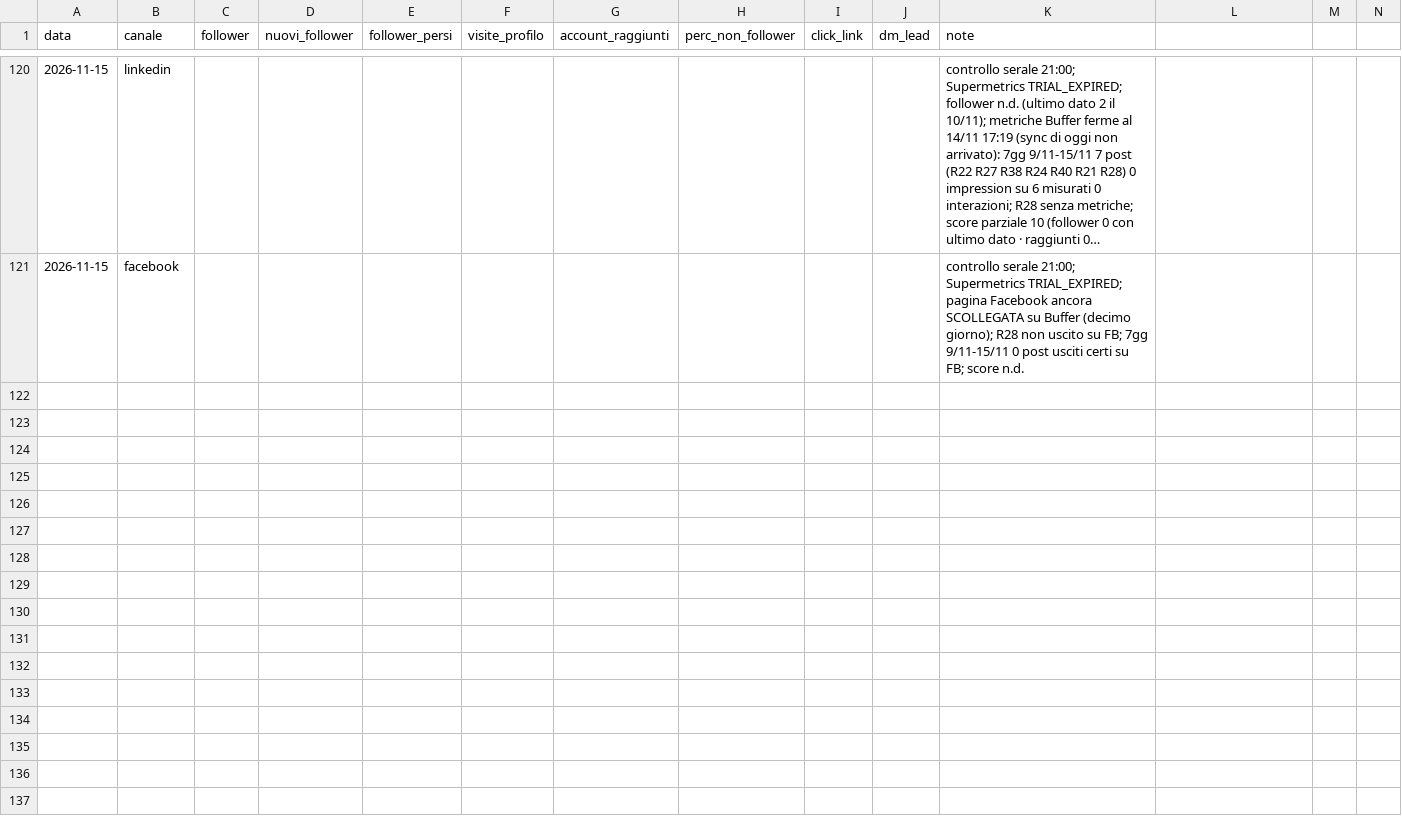
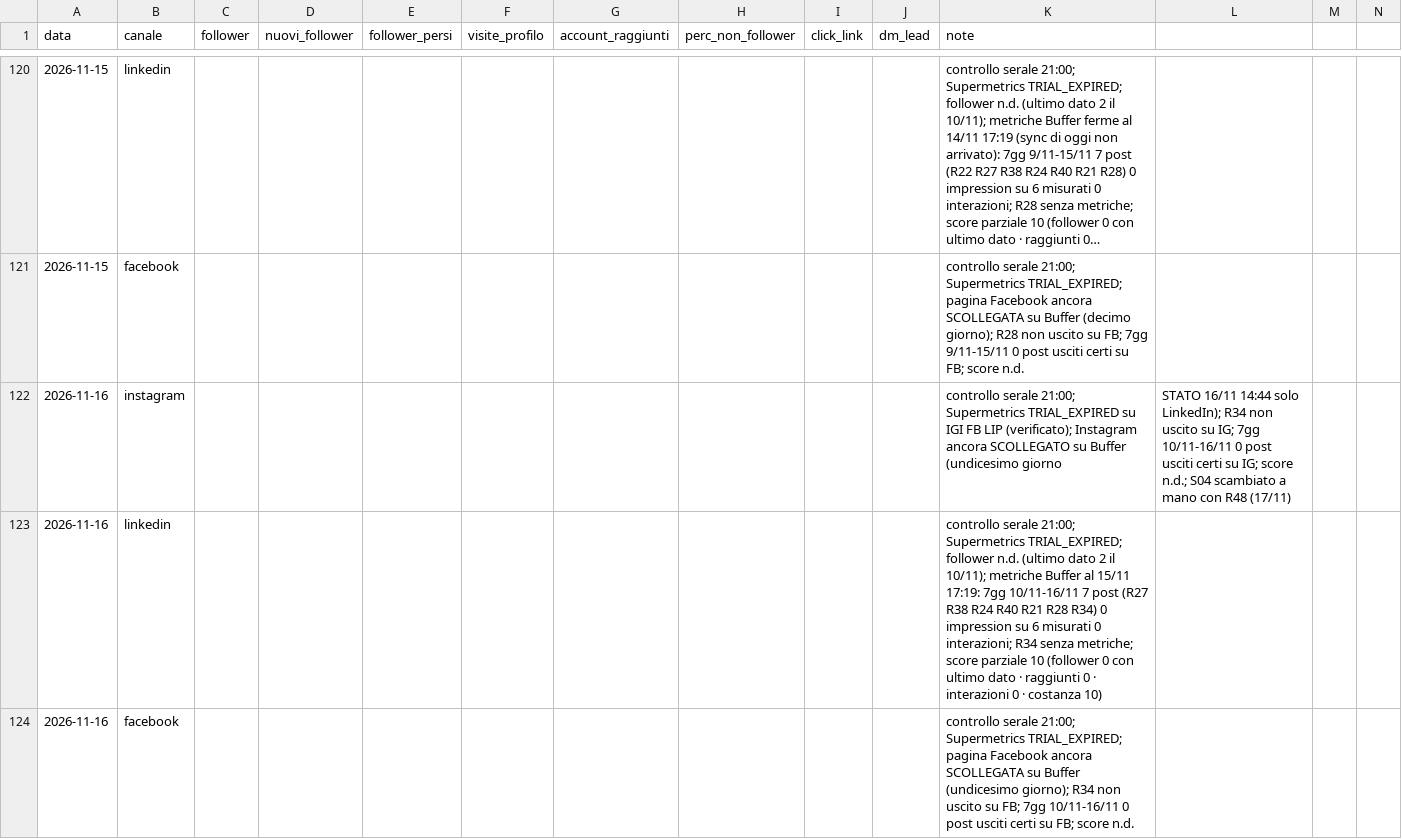
Before and after one commit to LorenzoLambertini/dieci-bottega-piano-editoriale, a CSV file: crescita/profilo.csv, drawn as a sheet; only a part is shown, gaps mark what is left out; long unchanged cells end in …; rows hold the shown columns only; the diff names each change by its address in the sheet, - before the commit and + after, or states it on an @@ line.

```diff
--- a/crescita/profilo.csv
+++ b/crescita/profilo.csv
+row 122: 2026-11-16 | instagram |  |  |  |  |  |  |  |  | controllo serale 21:00; Supermetrics TRIAL_EXPIRED su IGI FB LIP (verificato); Instagram ancora SCOLLEGATO su Buffer (undicesimo giorno | STATO 16/11 14:44 solo LinkedIn); R34 non uscito su IG; 7gg 10/11-16/11 0 post usciti certi su IG; score n.d.; S04 scambiato a mano con R48 (17/11)
+row 123: 2026-11-16 | linkedin |  |  |  |  |  |  |  |  | controllo serale 21:00; Supermetrics TRIAL_EXPIRED; follower n.d. (ultimo dato 2 il 10/11); metriche Buffer al 15/11 17:19: 7gg 10/11-16/11 7 post (R27 R38 R24 R40 R21 R28 R34) 0 impression su 6 misurati 0 interazioni; R34 senza metriche; score parziale 10 (follower 0 con ultimo dato · raggiunti 0 · interazioni 0 · costanza 10)
+row 124: 2026-11-16 | facebook |  |  |  |  |  |  |  |  | controllo serale 21:00; Supermetrics TRIAL_EXPIRED; pagina Facebook ancora SCOLLEGATA su Buffer (undicesimo giorno); R34 non uscito su FB; 7gg 10/11-16/11 0 post usciti certi su FB; score n.d.
```
Also changed, not shown: 3 other files.
